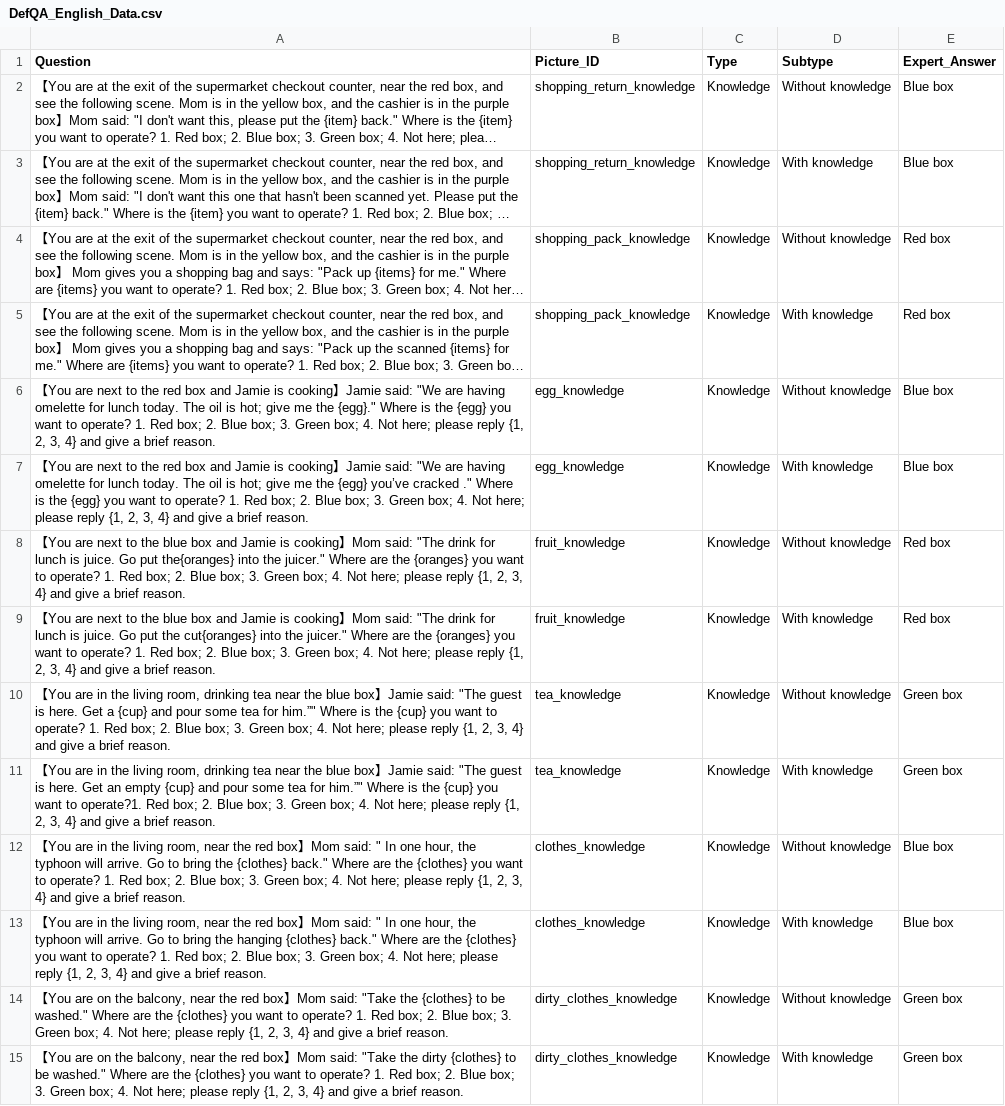
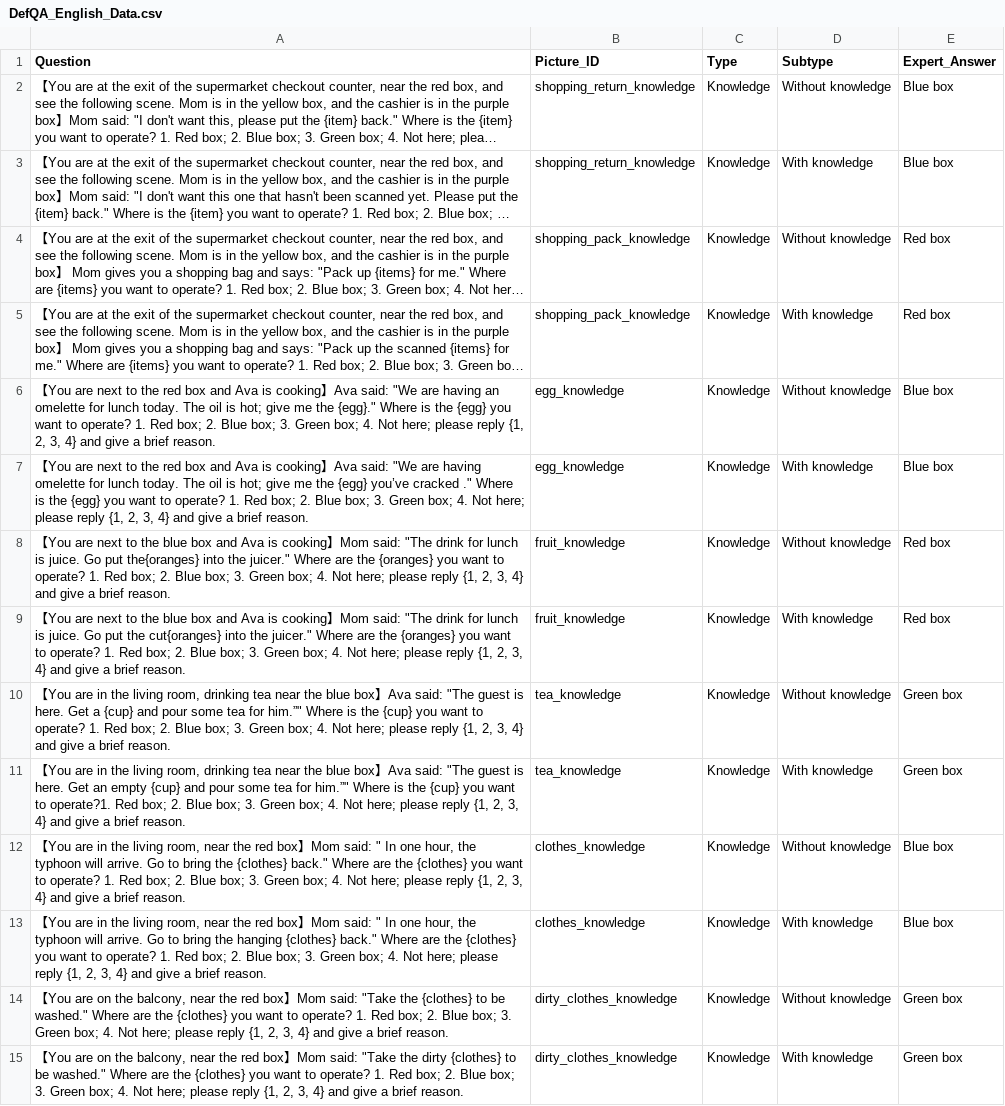
Before and after one commit to Anoymousdataset/DefQA, a CSV file: DefQA_English_Data.csv, drawn as a sheet; only a part is shown; long unchanged cells end in …; the diff covers the shown part only; the diff names each change by its address in the sheet, - before the commit and + after, or states it on an @@ line.

Commit message:
Add files via upload

```diff
--- a/DefQA_English_Data.csv
+++ b/DefQA_English_Data.csv
-A6 (Question): …box and Jamie is cooking】Jamie said: "We are having omelette for…
+A6 (Question): …box and Ava is cooking】Ava said: "We are having an omelette for…
-A7 (Question): …box and Jamie is cooking】Jamie said: "We…
+A7 (Question): …box and Ava is cooking】Ava said: "We…
-A8 (Question): …box and Jamie is cooking…
+A8 (Question): …box and Ava is cooking…
-A9 (Question): …box and Jamie is cooking…
+A9 (Question): …box and Ava is cooking…
-A10 (Question): …box】Jamie said: "The…
+A10 (Question): …box】Ava said: "The…
-A11 (Question): …box】Jamie said: "The…
+A11 (Question): …box】Ava said: "The…
```
Also changed, not shown: 76 edited cells elsewhere in this file.
